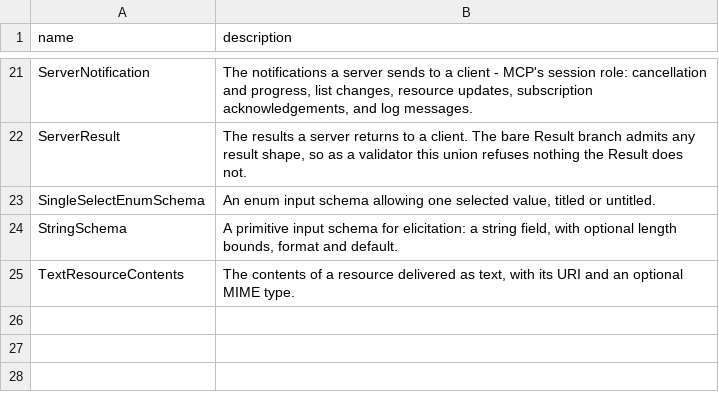
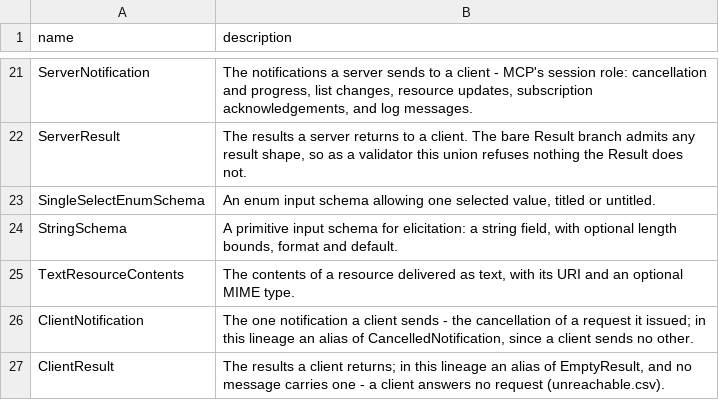
Before and after one commit to rpus/corpus-yoga, a CSV file: rsc/schema/protocol/mcpMessage/description.csv, drawn as a sheet; only a part is shown, gaps mark what is left out.

Commit message:
the mcp factoring should be generated from schema.ts alone, upstream's schema.json held as the witness it must flatten to (#604)
* the mcp factoring is generated from schema.ts alone, upstream's schema.json held as the witness it must flatten to (#598): src/main/mcp/mcp_generation.py reads every declaration through the house TypeScript grammar into the flat shape upstream's generator would give it - one stated rule per TypeScript form (primitives, literals and typeof constants, references with Array and Record, arrays, object types with optional members and index signatures, unions folded to enums and type lists, intersections, interfaces flattened over their bases, JSDoc rendered as upstream renders it with its keyword tags) - and the factoring composes those shapes as before; every type alias is a reference by construction, so the alias rows and their face retire; addition.csv (definition, pointer, upstream, house) declares where the house reads differently - JSONValue admits the null upstream's generator drops, RequestMetaObject pins io.modelcontextprotocol/protocolVersion to the LATEST_PROTOCOL_VERSION constant - applied by the derivation and set back by the witness, a row fitting neither reading refused; the witness normalizes children first, sorts anyOf members and drops empty property maps; v5 minted (161 definitions, the witness agreeing on every one); the bare corpus-yoga mcp reports the generation and the additions

Signature: reading-room/claude/be12fa7c
Signature: home-room

* review fix-up (#598, home-room review 2026-09-09, the maintainer's ruling 2026-09-14): MCPMessage is the closed union of the protocol's typed messages - JSONRPCMessage leaves its branches, so an unknown method or a request naming another protocol version is refused at the root as the protocol refuses it, and the version pin bites at the root and not only in the typed requests; the wire's generic vocabulary (JSONRPCMessage, JSONRPCResponse, the four envelopes, Request, Notification) stands unreachable and declared, since every typed message composes over the house headers; the root's description and the family's say so, and the v5 section states what the pin restricts, why the root closed, and why the category count moved from 135 to 138 (the JSDoc lookup steps past a line comment)

Signature: reading-room/claude/be12fa7c
Signature: home-room

* regenerated artifacts settle on the relocated base

Signature: home-room

```diff
--- a/rsc/schema/protocol/mcpMessage/description.csv
+++ b/rsc/schema/protocol/mcpMessage/description.csv
@@ -25 +25,3 @@
 "TextResourceContents","The contents of a resource delivered as text, with its URI and an optional MIME type."
+"ClientNotification","The one notification a client sends - the cancellation of a request it issued; in this lineage an alias of CancelledNotification, since a client sends no other."
+"ClientResult","The results a client returns; in this lineage an alias of EmptyResult, and no message carries one - a client answers no request (unreachable.csv)."
```
Also changed, not shown: rsc/cache_io.csv, rsc/schema/protocol/mcpMessage/unreachable.csv, 16 other files.
